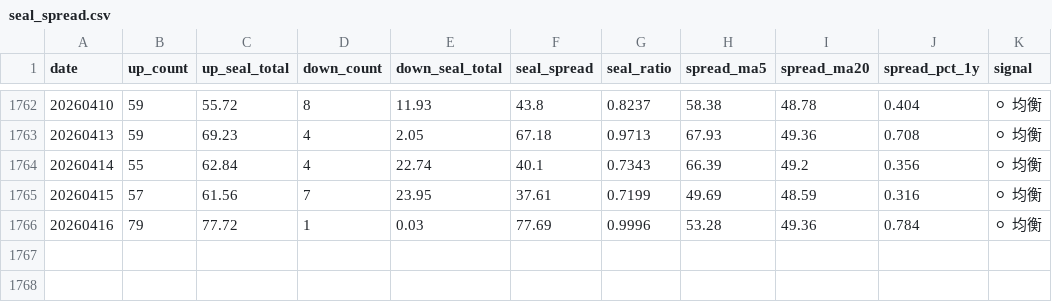
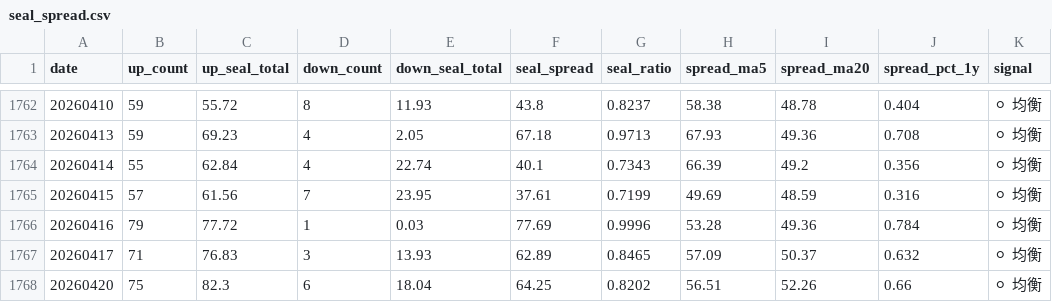
Before and after one commit to byihuang-max/spread-dashboard, a CSV file: env_fit/momentum_stock/limit_index/seal_spread/seal_spread.csv, drawn as a sheet; only a part is shown, gaps mark what is left out.

```diff
--- a/env_fit/momentum_stock/limit_index/seal_spread/seal_spread.csv
+++ b/env_fit/momentum_stock/limit_index/seal_spread/seal_spread.csv
@@ -1766 +1766,3 @@ date,up_count,up_seal_total,down_count,down_seal_total,seal_spread,seal_ratio,sp
 20260416,79,77.72,1,0.03,77.69,0.9996,53.28,49.36,0.784,⚪ 均衡
+20260417,71,76.83,3,13.93,62.89,0.8465,57.09,50.37,0.632,⚪ 均衡
+20260420,75,82.3,6,18.04,64.25,0.8202,56.51,52.26,0.66,⚪ 均衡
```
Also changed, not shown: env_fit/momentum_stock/momentum_raw.csv, env_fit/momentum_stock/momentum_sector.csv, 24 other files.
